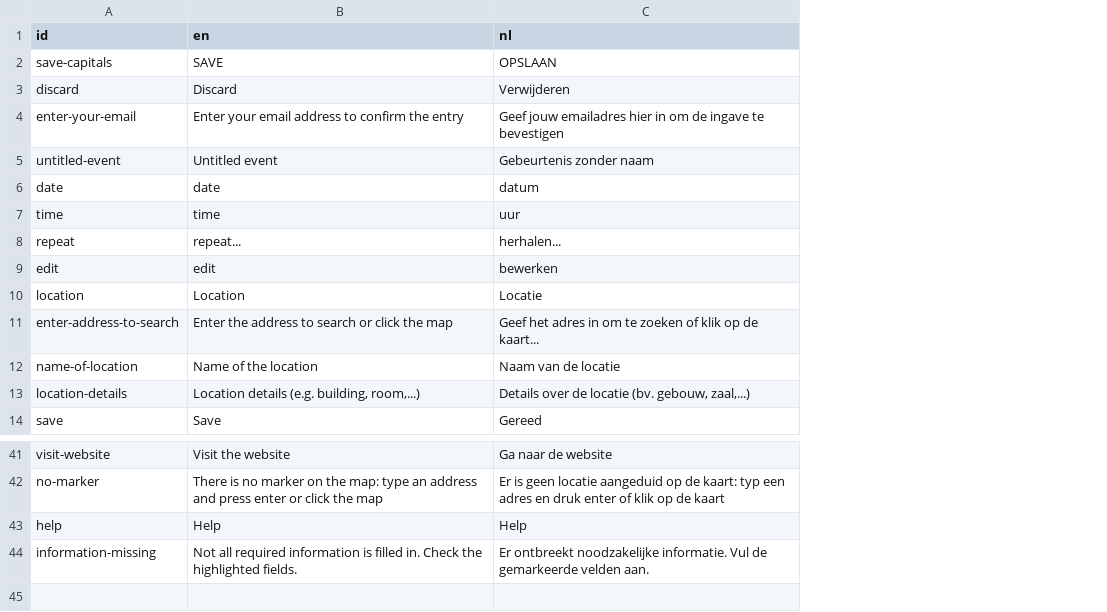
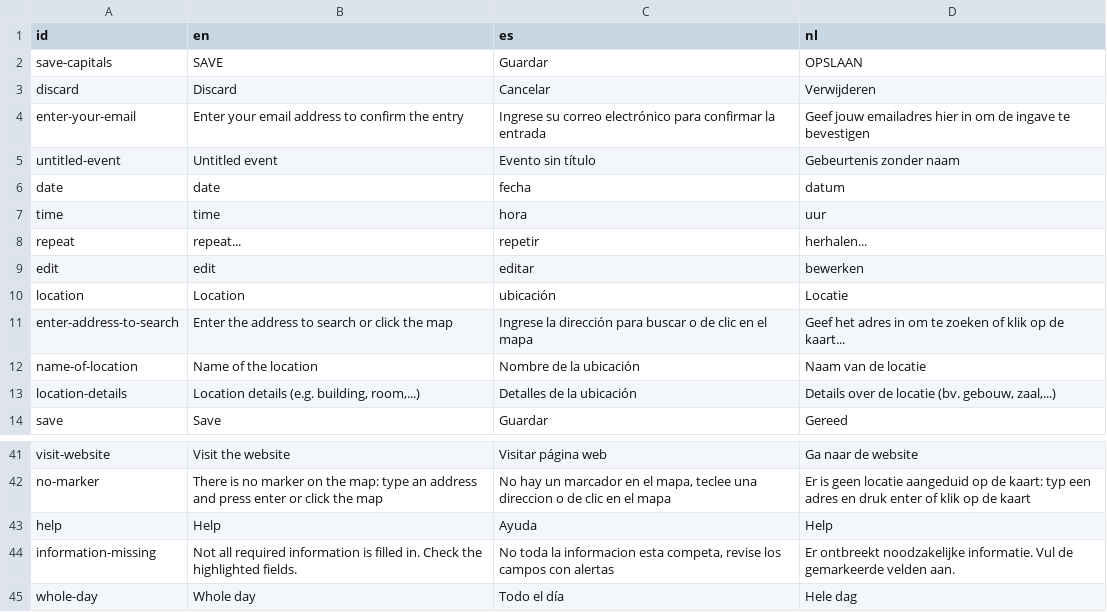
Before and after one commit to bopopescu/qvo-vadis, a CSV file: localization.csv, drawn as a sheet; only a part is shown, gaps mark what is left out; the diff names each change by its address in the sheet, - before the commit and + after, or states it on an @@ line.

Commit message:
adding Spanish (apart from repeating event pane) and refactored iframe into ajax load

```diff
--- a/localization.csv
+++ b/localization.csv
+column C (es), rows 2-14: Guardar | Cancelar | Ingrese su correo electrónico para confirmar la entrada | Evento sin título | fecha | hora | repetir | editar | ubicación | Ingrese la dirección para buscar o de clic en el mapa | Nombre de la ubicación | Detalles de la ubicación | Guardar; rows 41-44: Visitar página web | No hay un marcador en el mapa, teclee una direccion o de clic en el mapa | Ayuda | No toda la informacion esta competa, revise los campos con alertas
+row 45: whole-day | Whole day | Todo el día | Hele dag
```
Also changed, not shown: 9 other files.
